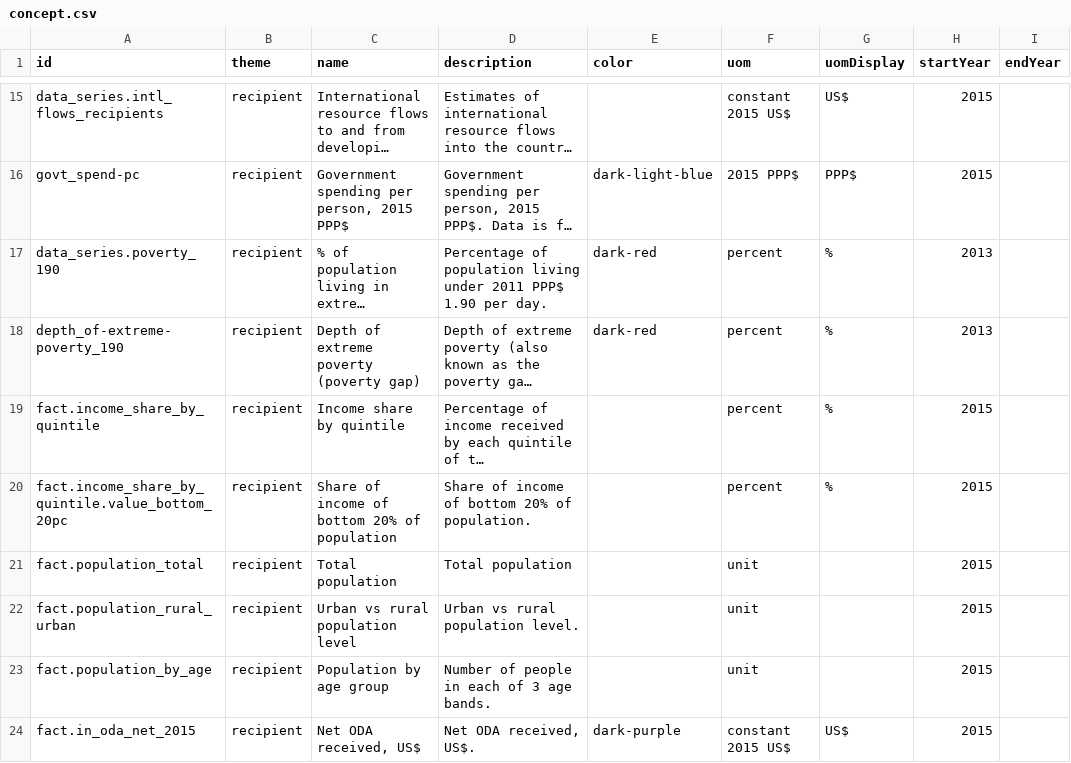
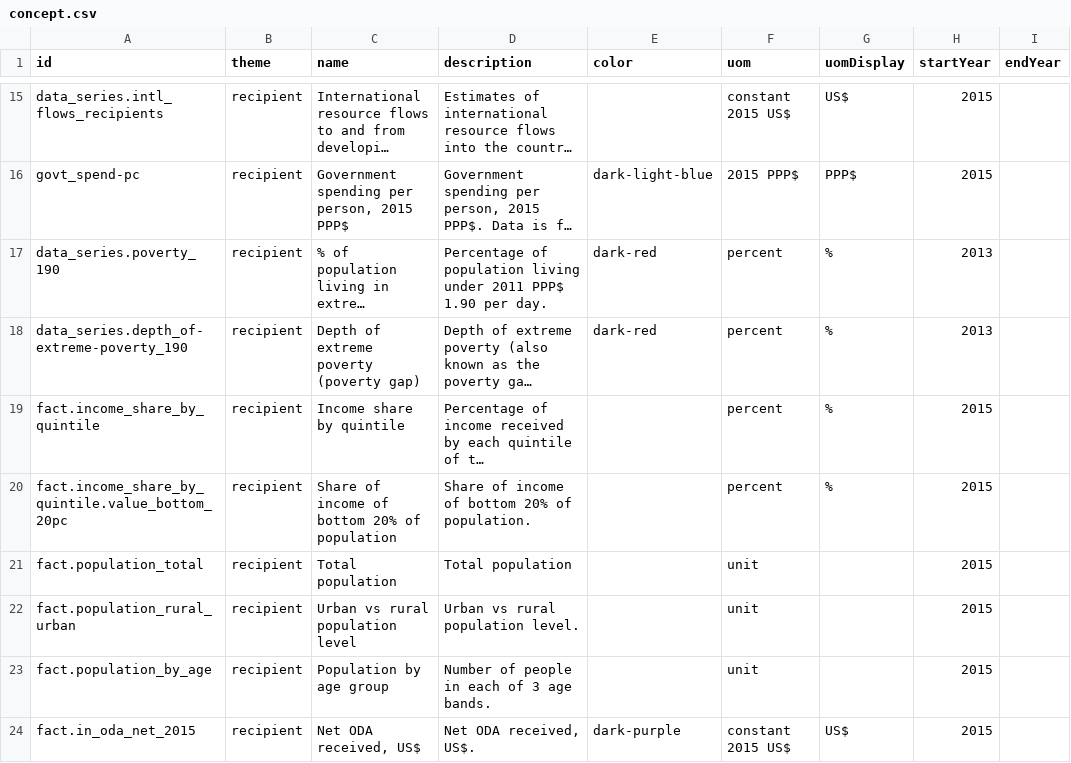
Before and after one commit to devinit/Datahub-cms, a CSV file: country-profile/concept.csv, drawn as a sheet; only a part is shown, gaps mark what is left out; long unchanged cells end in …; the diff names each change by its address in the sheet, - before the commit and + after, or states it on an @@ line.

Commit message:
Update concept.csv

```diff
--- a/country-profile/concept.csv
+++ b/country-profile/concept.csv
-A18 (id): depth_of-extreme-poverty_190
+A18 (id): data_series.depth_of-extreme-poverty_190
```
